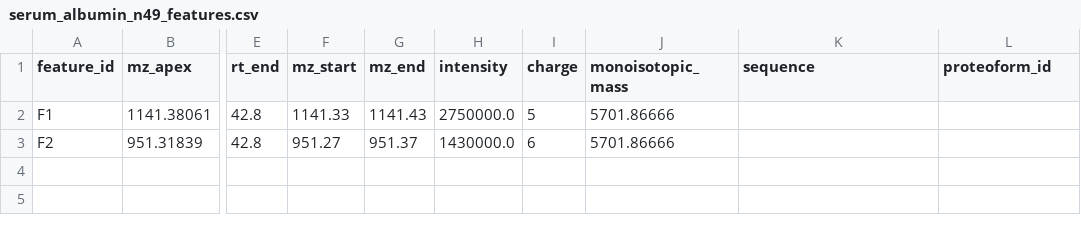
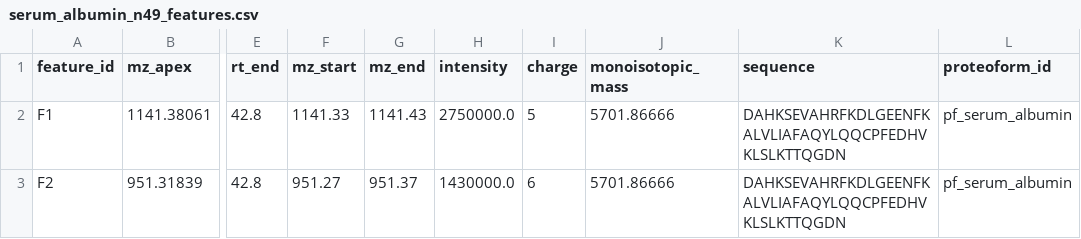
Before and after one commit to Aditya-Sarna/topdown-proteomics-viewer, a CSV file: demo_data/serum_albumin_n49_features.csv, drawn as a sheet; only a part is shown, gaps mark what is left out; the diff names each change by its address in the sheet, - before the commit and + after, or states it on an @@ line.

```diff
--- a/demo_data/serum_albumin_n49_features.csv
+++ b/demo_data/serum_albumin_n49_features.csv
-K2:K3 (sequence): (empty)
+K2:K3 (sequence): DAHKSEVAHRFKDLGEENFKALVLIAFAQYLQQCPFEDHVKLSLKTTQGDN
-L2:L3 (proteoform_id): (empty)
+L2:L3 (proteoform_id): pf_serum_albumin
```
Also changed, not shown: demo_data/hemoglobin_beta_features.csv, demo_data/insulin_b_chain_features.csv.
